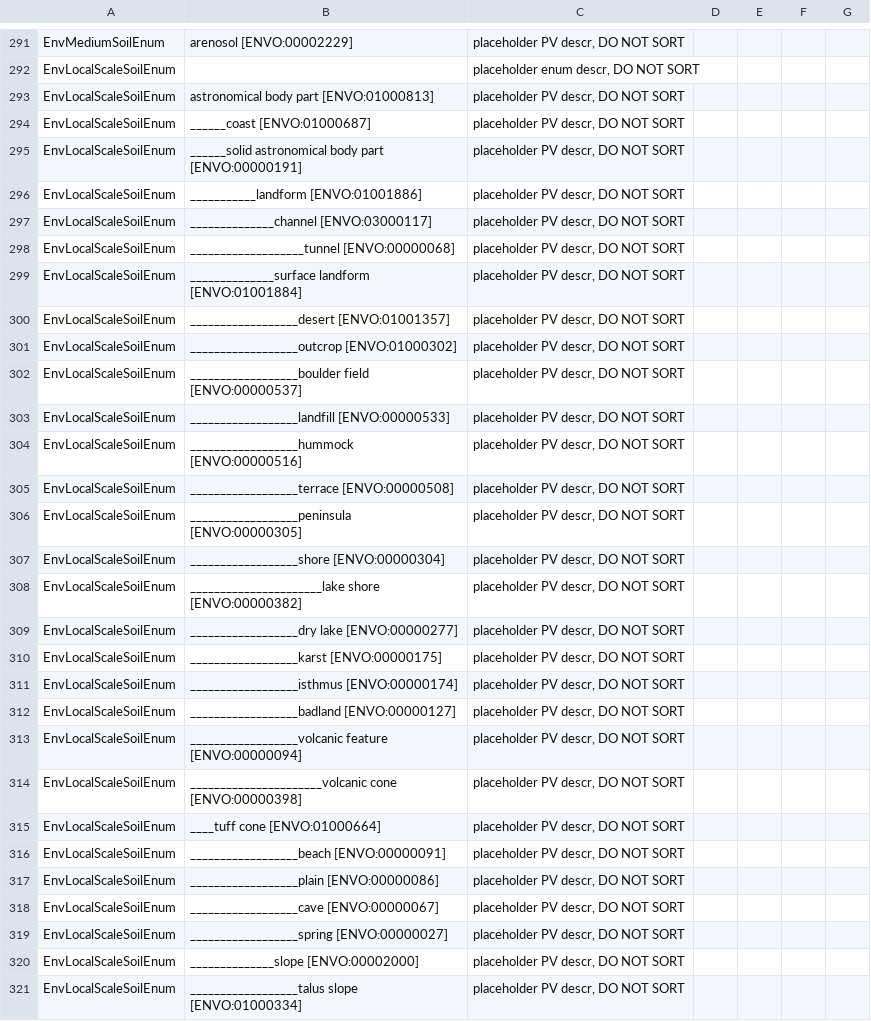
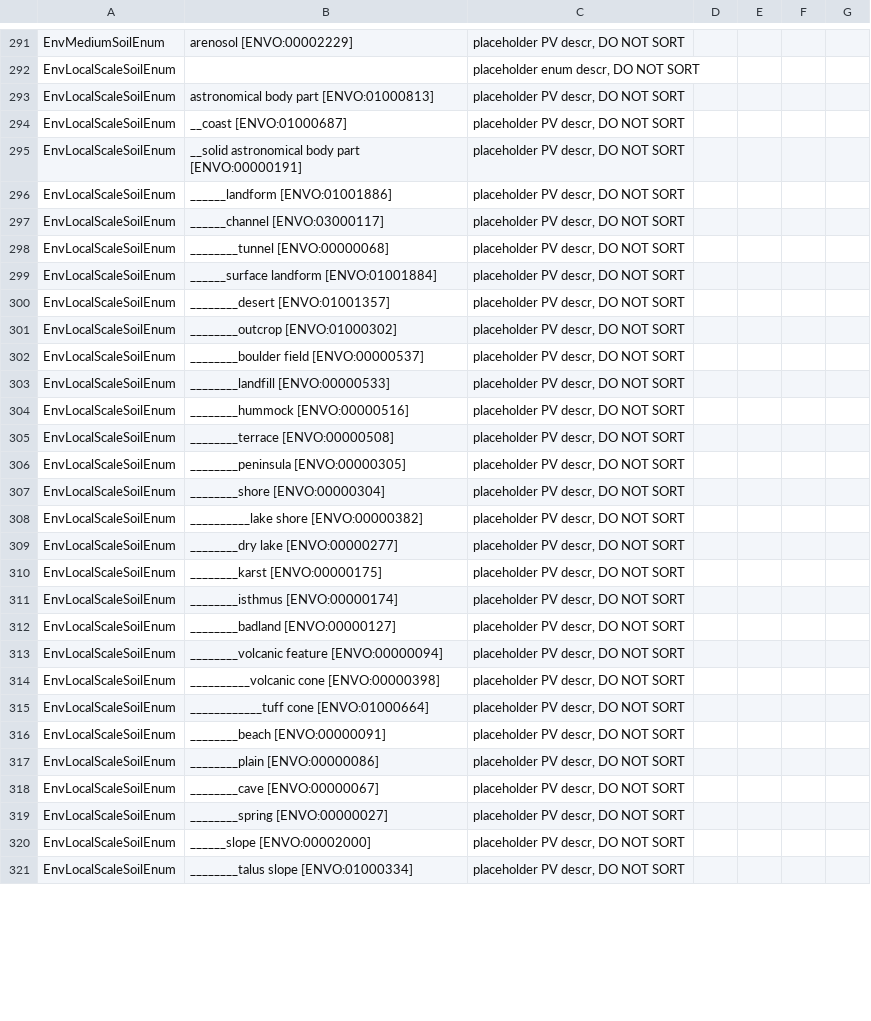
Before and after one commit to microbiomedata/submission-schema, a TSV file: schemasheets/tsv_in/enums.tsv, drawn as a sheet; only a part is shown, gaps mark what is left out; the diff covers the shown part only.

Commit message:
Shorten underscores in envo enum PVs

```diff
--- a/schemasheets/tsv_in/enums.tsv
+++ b/schemasheets/tsv_in/enums.tsv
@@ -293,29 +293,29 @@ EnvLocalScaleSoilEnum		placeholder enum descr, DO NOT SORT
 EnvLocalScaleSoilEnum	astronomical body part [ENVO:01000813]	placeholder PV descr, DO NOT SORT				
-EnvLocalScaleSoilEnum	______coast [ENVO:01000687]	placeholder PV descr, DO NOT SORT				
-EnvLocalScaleSoilEnum	______solid astronomical body part [ENVO:00000191]	placeholder PV descr, DO NOT SORT				
-EnvLocalScaleSoilEnum	___________landform [ENVO:01001886]	placeholder PV descr, DO NOT SORT				
-EnvLocalScaleSoilEnum	______________channel [ENVO:03000117]	placeholder PV descr, DO NOT SORT				
-EnvLocalScaleSoilEnum	___________________tunnel [ENVO:00000068]	placeholder PV descr, DO NOT SORT				
-EnvLocalScaleSoilEnum	______________surface landform [ENVO:01001884]	placeholder PV descr, DO NOT SORT				
-EnvLocalScaleSoilEnum	__________________desert [ENVO:01001357]	placeholder PV descr, DO NOT SORT				
-EnvLocalScaleSoilEnum	__________________outcrop [ENVO:01000302]	placeholder PV descr, DO NOT SORT				
-EnvLocalScaleSoilEnum	__________________boulder field [ENVO:00000537]	placeholder PV descr, DO NOT SORT				
-EnvLocalScaleSoilEnum	__________________landfill [ENVO:00000533]	placeholder PV descr, DO NOT SORT				
-EnvLocalScaleSoilEnum	__________________hummock [ENVO:00000516]	placeholder PV descr, DO NOT SORT				
-EnvLocalScaleSoilEnum	__________________terrace [ENVO:00000508]	placeholder PV descr, DO NOT SORT				
-EnvLocalScaleSoilEnum	__________________peninsula [ENVO:00000305]	placeholder PV descr, DO NOT SORT				
-EnvLocalScaleSoilEnum	__________________shore [ENVO:00000304]	placeholder PV descr, DO NOT SORT				
-EnvLocalScaleSoilEnum	______________________lake shore [ENVO:00000382]	placeholder PV descr, DO NOT SORT				
-EnvLocalScaleSoilEnum	__________________dry lake [ENVO:00000277]	placeholder PV descr, DO NOT SORT				
-EnvLocalScaleSoilEnum	__________________karst [ENVO:00000175]	placeholder PV descr, DO NOT SORT				
-EnvLocalScaleSoilEnum	__________________isthmus [ENVO:00000174]	placeholder PV descr, DO NOT SORT				
-EnvLocalScaleSoilEnum	__________________badland [ENVO:00000127]	placeholder PV descr, DO NOT SORT				
-EnvLocalScaleSoilEnum	__________________volcanic feature [ENVO:00000094]	placeholder PV descr, DO NOT SORT				
-EnvLocalScaleSoilEnum	______________________volcanic cone [ENVO:00000398]	placeholder PV descr, DO NOT SORT				
-EnvLocalScaleSoilEnum	____tuff cone [ENVO:01000664]	placeholder PV descr, DO NOT SORT				
-EnvLocalScaleSoilEnum	__________________beach [ENVO:00000091]	placeholder PV descr, DO NOT SORT				
-EnvLocalScaleSoilEnum	__________________plain [ENVO:00000086]	placeholder PV descr, DO NOT SORT				
-EnvLocalScaleSoilEnum	__________________cave [ENVO:00000067]	placeholder PV descr, DO NOT SORT				
-EnvLocalScaleSoilEnum	__________________spring [ENVO:00000027]	placeholder PV descr, DO NOT SORT				
-EnvLocalScaleSoilEnum	______________slope [ENVO:00002000]	placeholder PV descr, DO NOT SORT				
-EnvLocalScaleSoilEnum	__________________talus slope [ENVO:01000334]	placeholder PV descr, DO NOT SORT				
+EnvLocalScaleSoilEnum	__coast [ENVO:01000687]	placeholder PV descr, DO NOT SORT				
+EnvLocalScaleSoilEnum	__solid astronomical body part [ENVO:00000191]	placeholder PV descr, DO NOT SORT				
+EnvLocalScaleSoilEnum	______landform [ENVO:01001886]	placeholder PV descr, DO NOT SORT				
+EnvLocalScaleSoilEnum	______channel [ENVO:03000117]	placeholder PV descr, DO NOT SORT				
+EnvLocalScaleSoilEnum	________tunnel [ENVO:00000068]	placeholder PV descr, DO NOT SORT				
+EnvLocalScaleSoilEnum	______surface landform [ENVO:01001884]	placeholder PV descr, DO NOT SORT				
+EnvLocalScaleSoilEnum	________desert [ENVO:01001357]	placeholder PV descr, DO NOT SORT				
+EnvLocalScaleSoilEnum	________outcrop [ENVO:01000302]	placeholder PV descr, DO NOT SORT				
+EnvLocalScaleSoilEnum	________boulder field [ENVO:00000537]	placeholder PV descr, DO NOT SORT				
+EnvLocalScaleSoilEnum	________landfill [ENVO:00000533]	placeholder PV descr, DO NOT SORT				
+EnvLocalScaleSoilEnum	________hummock [ENVO:00000516]	placeholder PV descr, DO NOT SORT				
+EnvLocalScaleSoilEnum	________terrace [ENVO:00000508]	placeholder PV descr, DO NOT SORT				
+EnvLocalScaleSoilEnum	________peninsula [ENVO:00000305]	placeholder PV descr, DO NOT SORT				
+EnvLocalScaleSoilEnum	________shore [ENVO:00000304]	placeholder PV descr, DO NOT SORT				
+EnvLocalScaleSoilEnum	__________lake shore [ENVO:00000382]	placeholder PV descr, DO NOT SORT				
+EnvLocalScaleSoilEnum	________dry lake [ENVO:00000277]	placeholder PV descr, DO NOT SORT				
+EnvLocalScaleSoilEnum	________karst [ENVO:00000175]	placeholder PV descr, DO NOT SORT				
+EnvLocalScaleSoilEnum	________isthmus [ENVO:00000174]	placeholder PV descr, DO NOT SORT				
+EnvLocalScaleSoilEnum	________badland [ENVO:00000127]	placeholder PV descr, DO NOT SORT				
+EnvLocalScaleSoilEnum	________volcanic feature [ENVO:00000094]	placeholder PV descr, DO NOT SORT				
+EnvLocalScaleSoilEnum	__________volcanic cone [ENVO:00000398]	placeholder PV descr, DO NOT SORT				
+EnvLocalScaleSoilEnum	____________tuff cone [ENVO:01000664]	placeholder PV descr, DO NOT SORT				
+EnvLocalScaleSoilEnum	________beach [ENVO:00000091]	placeholder PV descr, DO NOT SORT				
+EnvLocalScaleSoilEnum	________plain [ENVO:00000086]	placeholder PV descr, DO NOT SORT				
+EnvLocalScaleSoilEnum	________cave [ENVO:00000067]	placeholder PV descr, DO NOT SORT				
+EnvLocalScaleSoilEnum	________spring [ENVO:00000027]	placeholder PV descr, DO NOT SORT				
+EnvLocalScaleSoilEnum	______slope [ENVO:00002000]	placeholder PV descr, DO NOT SORT				
+EnvLocalScaleSoilEnum	________talus slope [ENVO:01000334]	placeholder PV descr, DO NOT SORT				
```
Also changed, not shown: 149 edited cells elsewhere in this file, schemasheets/populated_tsv/slot_usage_minimal.tsv, 17 other files.
